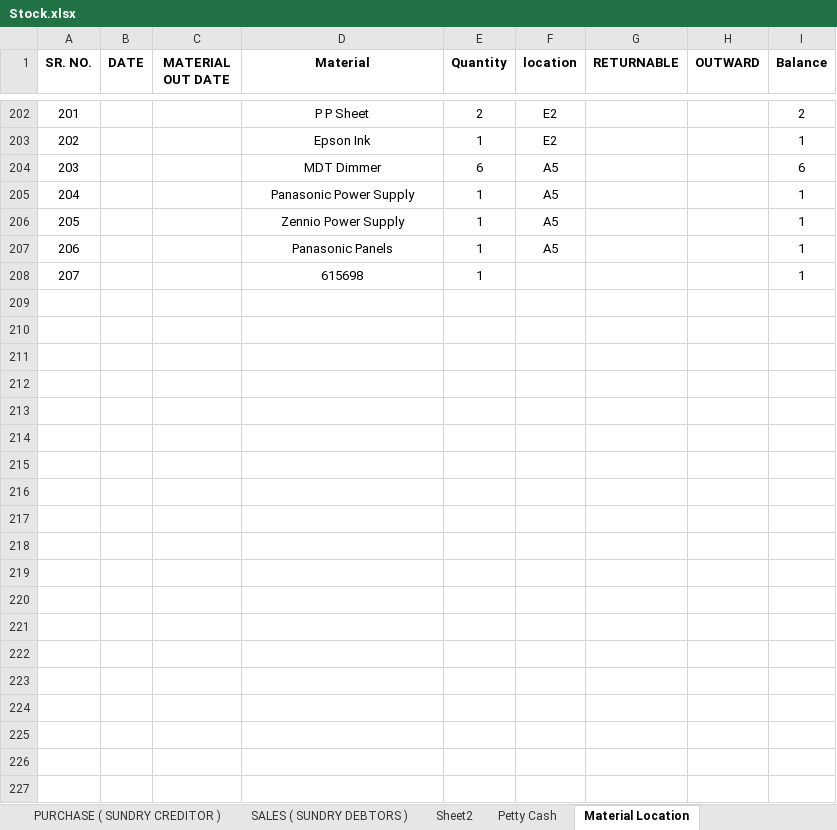
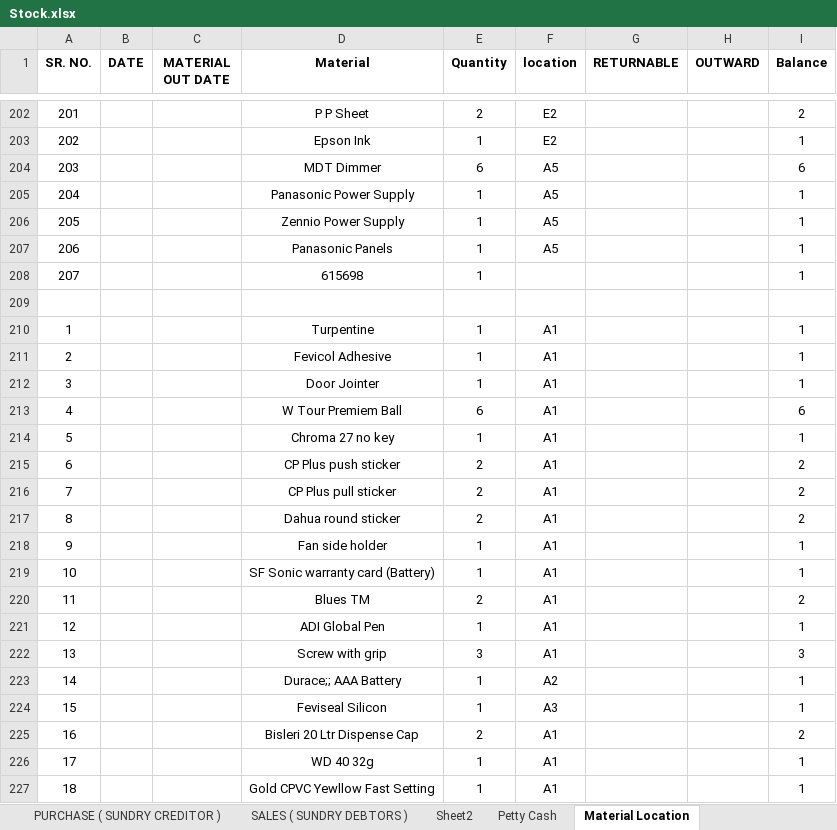
Before and after one commit to JPTechatronics/J-P-Techatronics-2023-2024, an Excel workbook: Stock.xlsx, sheet Material Location, drawn as a sheet; only a part is shown, gaps mark what is left out; values as stored, in another font and other column widths than the file's, no borders; the diff covers the shown part only; the diff names each change by its address in the sheet, - before the commit and + after, or states it on an @@ line.

```diff
--- a/Stock.xlsx (sheet Material Location)
+++ b/Stock.xlsx (sheet Material Location)
+row 209: (empty)
+row 210: 1 |  |  | Turpentine | 1 | A1 |  |  | 1
+row 211: 2 |  |  | Fevicol Adhesive | 1 | A1 |  |  | 1
+row 212: 3 |  |  | Door Jointer | 1 | A1 |  |  | 1
+row 213: 4 |  |  | W Tour Premiem Ball | 6 | A1 |  |  | 6
+row 214: 5 |  |  | Chroma 27 no key | 1 | A1 |  |  | 1
+row 215: 6 |  |  | CP Plus push sticker | 2 | A1 |  |  | 2
+row 216: 7 |  |  | CP Plus pull sticker | 2 | A1 |  |  | 2
+row 217: 8 |  |  | Dahua round sticker | 2 | A1 |  |  | 2
+row 218: 9 |  |  | Fan side holder | 1 | A1 |  |  | 1
+row 219: 10 |  |  | SF Sonic warranty card (Battery) | 1 | A1 |  |  | 1
+row 220: 11 |  |  | Blues TM | 2 | A1 |  |  | 2
+row 221: 12 |  |  | ADI Global Pen | 1 | A1 |  |  | 1
+row 222: 13 |  |  | Screw with grip | 3 | A1 |  |  | 3
+row 223: 14 |  |  | Durace;; AAA Battery | 1 | A2 |  |  | 1
+row 224: 15 |  |  | Feviseal Silicon | 1 | A3 |  |  | 1
+row 225: 16 |  |  | Bisleri 20 Ltr Dispense Cap | 2 | A1 |  |  | 2
+row 226: 17 |  |  | WD 40 32g | 1 | A1 |  |  | 1
+row 227: 18 |  |  | Gold CPVC Yewllow Fast Setting | 1 | A1 |  |  | 1
```
Also changed, not shown: 41 added rows elsewhere in this sheet, sheet Petty Cash, sheet PURCHASE ( SUNDRY CREDITOR ), Attendance.xlsx, Outstandings.xlsx, 1 other file.
